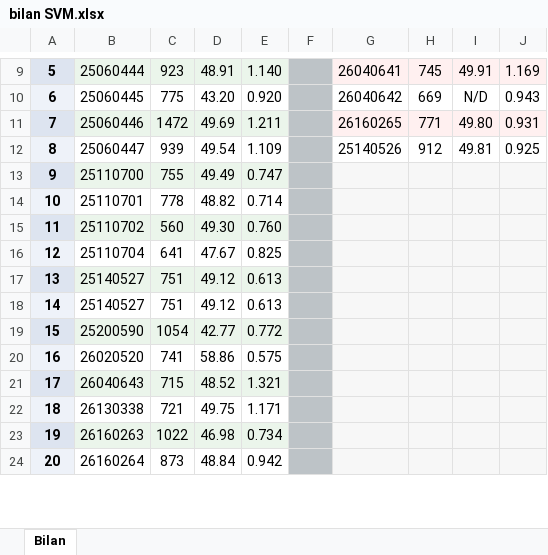
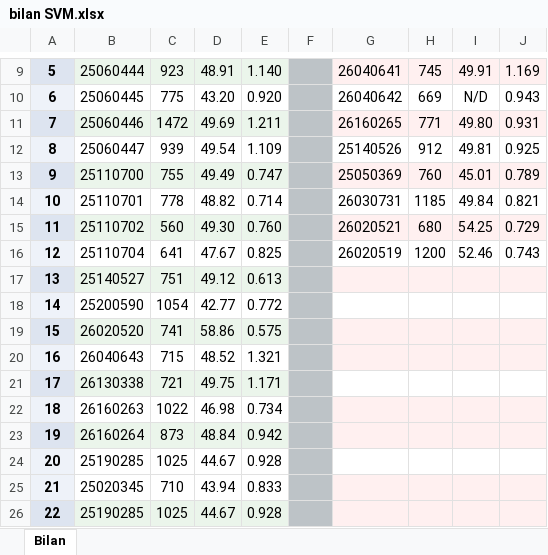
Before and after one commit to Marius-Blanchet2004/projet_IA, an Excel workbook: bilan SVM.xlsx, sheet Bilan, drawn as a sheet; only a part is shown, gaps mark what is left out; values as stored, in another font and other column widths than the file's, no borders; removed rows and columns are numbered as before the commit, all else as after; the diff covers the shown part only; the diff names each change by its address in the sheet, - before the commit and + after, or states it on an @@ line.

```diff
--- a/bilan SVM.xlsx (sheet Bilan)
+++ b/bilan SVM.xlsx (sheet Bilan)
-G13: (empty)
+G13: 25050369
-H13: (empty)
+H13: 760
-I13: (empty)
+I13: 45.01
-J13: (empty)
+J13: 0.789
-G14: (empty)
+G14: 26030731
-G14:J14 fill: #F7F7F7
+G14:J14 fill: none
-H14: (empty)
+H14: 1185
-I14: (empty)
+I14: 49.84
-J14: (empty)
+J14: 0.821
-G15: (empty)
+G15: 26020521
-H15: (empty)
+H15: 680
-I15: (empty)
+I15: 54.25
-J15: (empty)
+J15: 0.729
-G16: (empty)
+G16: 26020519
-G16:J16 fill: #F7F7F7
+G16:J16 fill: none
-H16: (empty)
+H16: 1200
-I16: (empty)
+I16: 52.46
-J16: (empty)
+J16: 0.743
-row 17: 13 | 25140527 | 751 | 49.12 | 0.613
@@ column A renumbered from row 17 down @@
-B17:E17 fill: none
+B17:E17 fill: #EBF5EB
-B18:E18 fill: #EBF5EB
+B18:E18 fill: none
-G18:J18 fill: #F7F7F7
+G18:J18 fill: none
-B19:E19 fill: none
+B19:E19 fill: #EBF5EB
-B20:E20 fill: #EBF5EB
+B20:E20 fill: none
-B21:E21 fill: none
+B21:E21 fill: #EBF5EB
-G21:J21 fill: #F7F7F7
+G21:J21 fill: none
-B22:E22 fill: #EBF5EB
+B22:E22 fill: none
-B23:E23 fill: none
+B23:E23 fill: #EBF5EB
+row 24: 20 | 25190285 | 1025 | 44.67 | 0.928
+row 25: 21 | 25020345 | 710 | 43.94 | 0.833
+row 26: 22 | 25190285 | 1025 | 44.67 | 0.928
```
Also changed, not shown: 6 edited cells elsewhere in this sheet, 11 other files.
